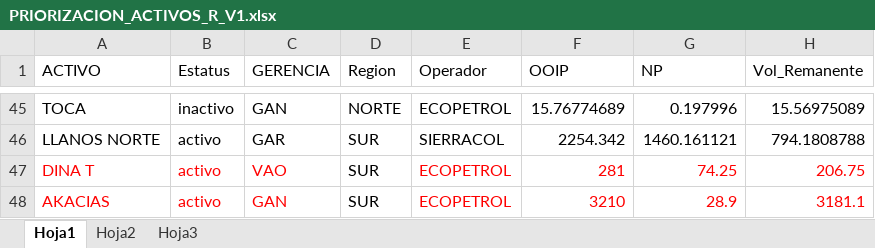
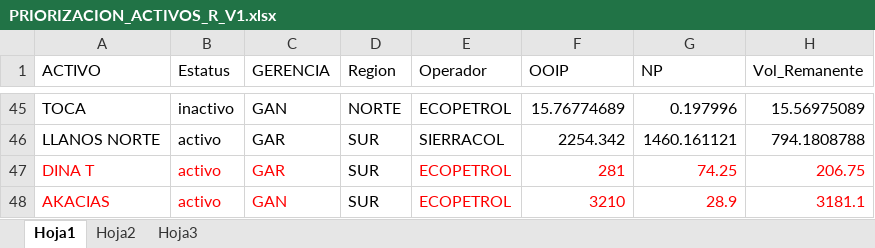
Before and after one commit to jorgemedina87/Priorizacion, an Excel workbook: bd/PRIORIZACION_ACTIVOS_R_V1.xlsx, sheet Hoja1, drawn as a sheet; only a part is shown, gaps mark what is left out; values as stored, in another font and other column widths than the file's, no borders; the diff names each change by its address in the sheet, - before the commit and + after, or states it on an @@ line.

Commit message:
Add files via upload

```diff
--- a/bd/PRIORIZACION_ACTIVOS_R_V1.xlsx (sheet Hoja1)
+++ b/bd/PRIORIZACION_ACTIVOS_R_V1.xlsx (sheet Hoja1)
-C47 (GERENCIA): VAO
+C47 (GERENCIA): GAR
```
